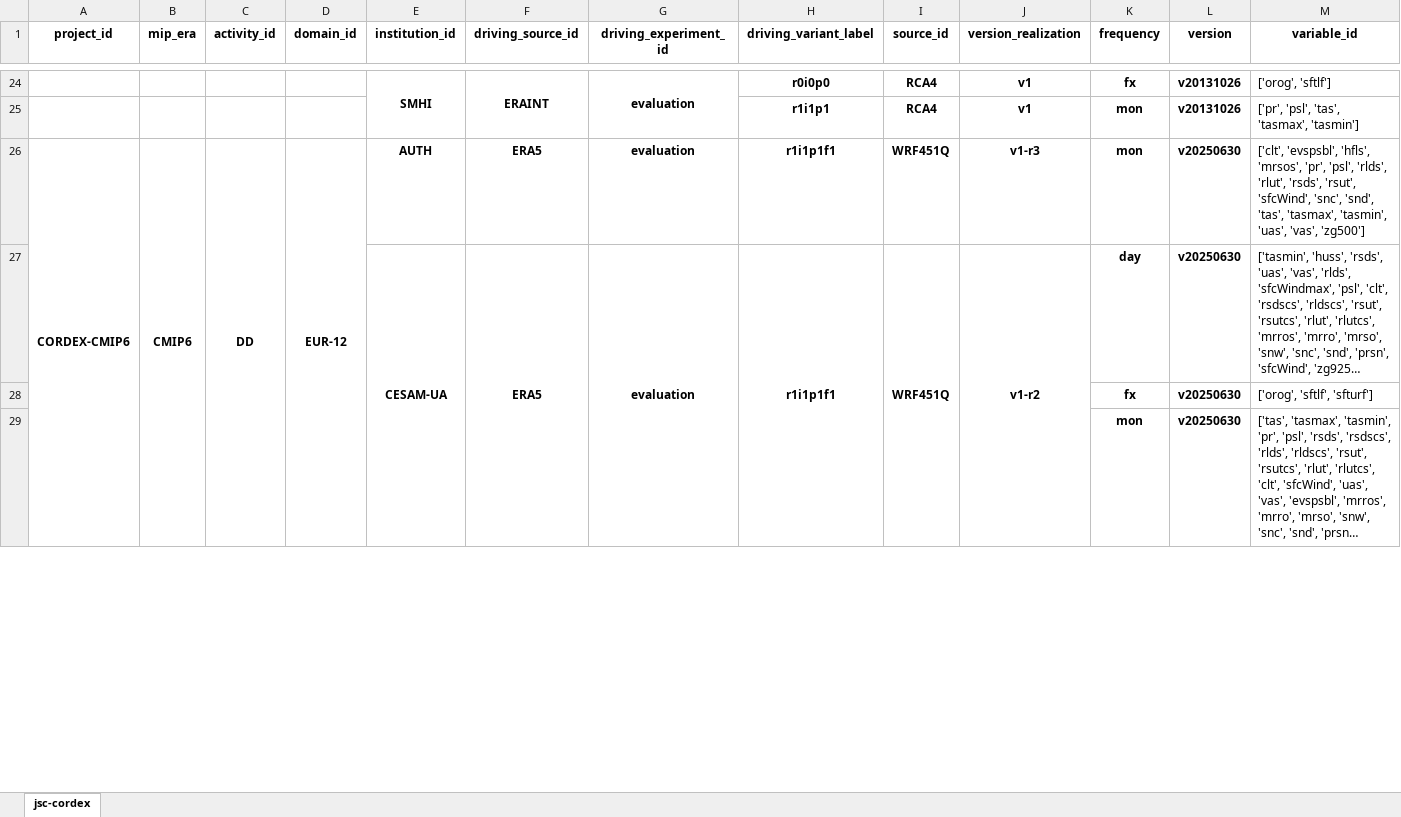
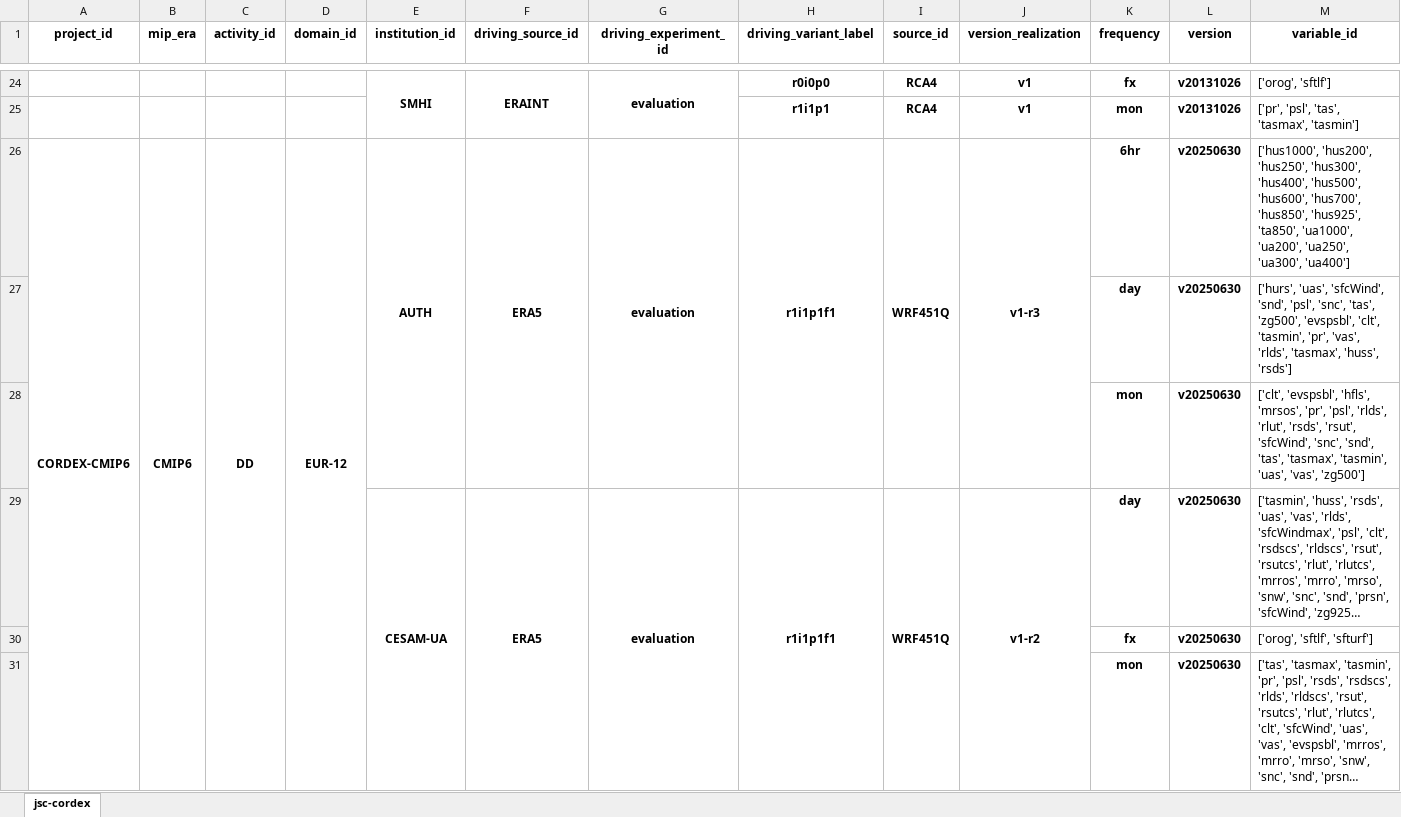
Before and after one commit to larsbuntemeyer/joint-evaluation, an Excel workbook: catalog.xlsx, sheet jsc-cordex, drawn as a sheet; only a part is shown, gaps mark what is left out; long unchanged cells end in …; values as stored, in another font and other column widths than the file's, no borders; the diff names each change by its address in the sheet, - before the commit and + after, or states it on an @@ line.

```diff
--- a/catalog.xlsx (sheet jsc-cordex)
+++ b/catalog.xlsx (sheet jsc-cordex)
+E26:E28 merged
+F26:F28 merged
+G26:G28 merged
+H26:H28 merged
+I26:I28 merged
+J26:J28 merged
-K26 (frequency): mon
+K26 (frequency): 6hr
-M26 (variable_id): ['clt', 'evspsbl', 'hfls', 'mrsos', 'pr', 'psl', 'rlds', 'rlut', 'rsds', 'rsut', 'sfcWind', 'snc', 'snd', 'tas', 'tasmax', 'tasmin', 'uas', 'vas', 'zg500']
+M26 (variable_id): ['hus1000', 'hus200', 'hus250', 'hus300', 'hus400', 'hus500', 'hus600', 'hus700', 'hus850', 'hus925', 'ta850', 'ua1000', 'ua200', 'ua250', 'ua300', 'ua400']
+row 27:  |  |  |  |  |  |  |  |  |  | day | v20250630 | ['hurs', 'uas', 'sfcWind', 'snd', 'psl', 'snc', 'tas', 'zg500', 'evspsbl', 'clt', 'tasmin', 'pr', 'vas', 'rlds', 'tasmax', 'huss', 'rsds']
+row 28:  |  |  |  |  |  |  |  |  |  | mon | v20250630 | ['clt', 'evspsbl', 'hfls', 'mrsos', 'pr', 'psl', 'rlds', 'rlut', 'rsds', 'rsut', 'sfcWind', 'snc', 'snd', 'tas', 'tasmax', 'tasmin', 'uas', 'vas', 'zg500']
```
